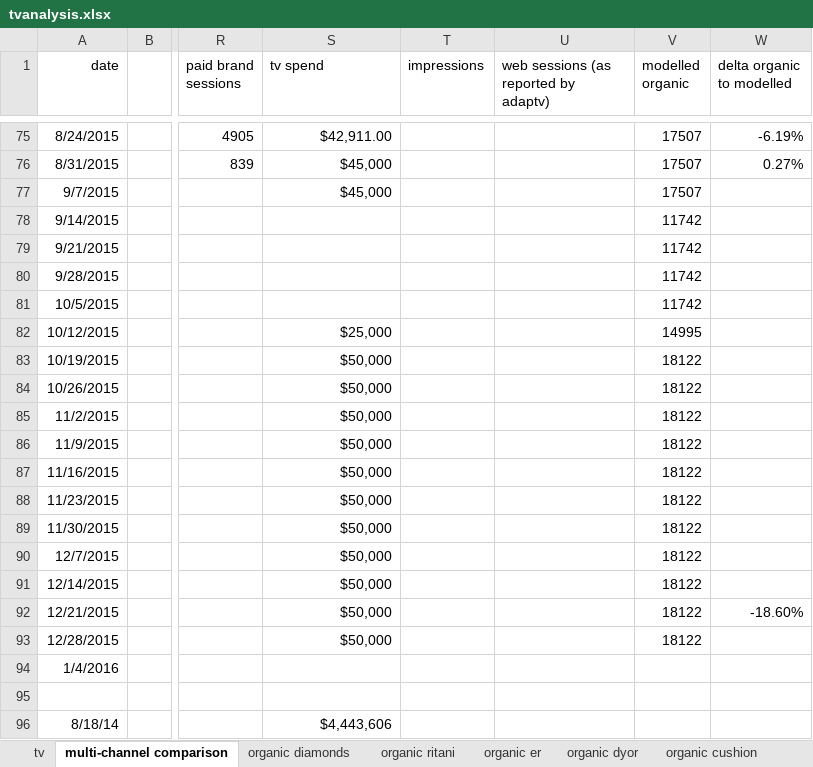
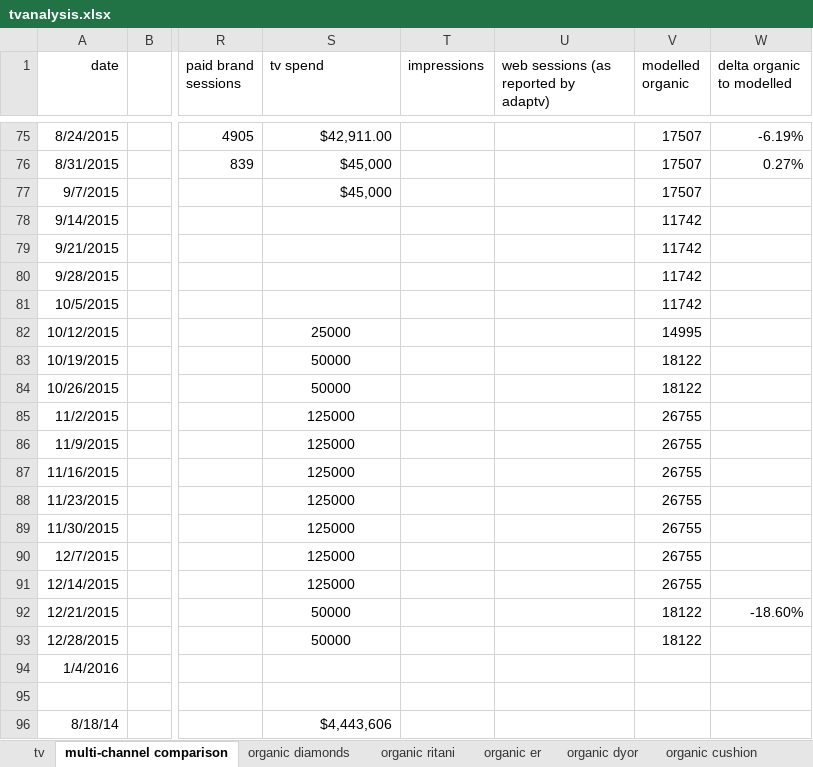
Before and after one commit to sl0whand/Ritani, an Excel workbook: tvanalysis.xlsx, sheet multi-channel comparison, drawn as a sheet; only a part is shown, gaps mark what is left out; values as stored, in another font and other column widths than the file's, no borders; charts and pictures not drawn; the diff names each change by its address in the sheet, - before the commit and + after, or states it on an @@ line.

```diff
--- a/tvanalysis.xlsx (sheet multi-channel comparison)
+++ b/tvanalysis.xlsx (sheet multi-channel comparison)
-S82 (tv spend): $25,000
+S82 (tv spend): 25000
-S82:S93 alignment: right
+S82:S93 alignment: center
-S83:S84 (tv spend): $50,000
+S83:S84 (tv spend): 50000
-S85:S91 (tv spend): $50,000
+S85:S91 (tv spend): 125000
-V85:V91 (modelled organic): 18122
+V85:V91 (modelled organic): 26755
-S92:S93 (tv spend): $50,000
+S92:S93 (tv spend): 50000
```
Also changed, not shown: charts or pictures, 16 other files.
